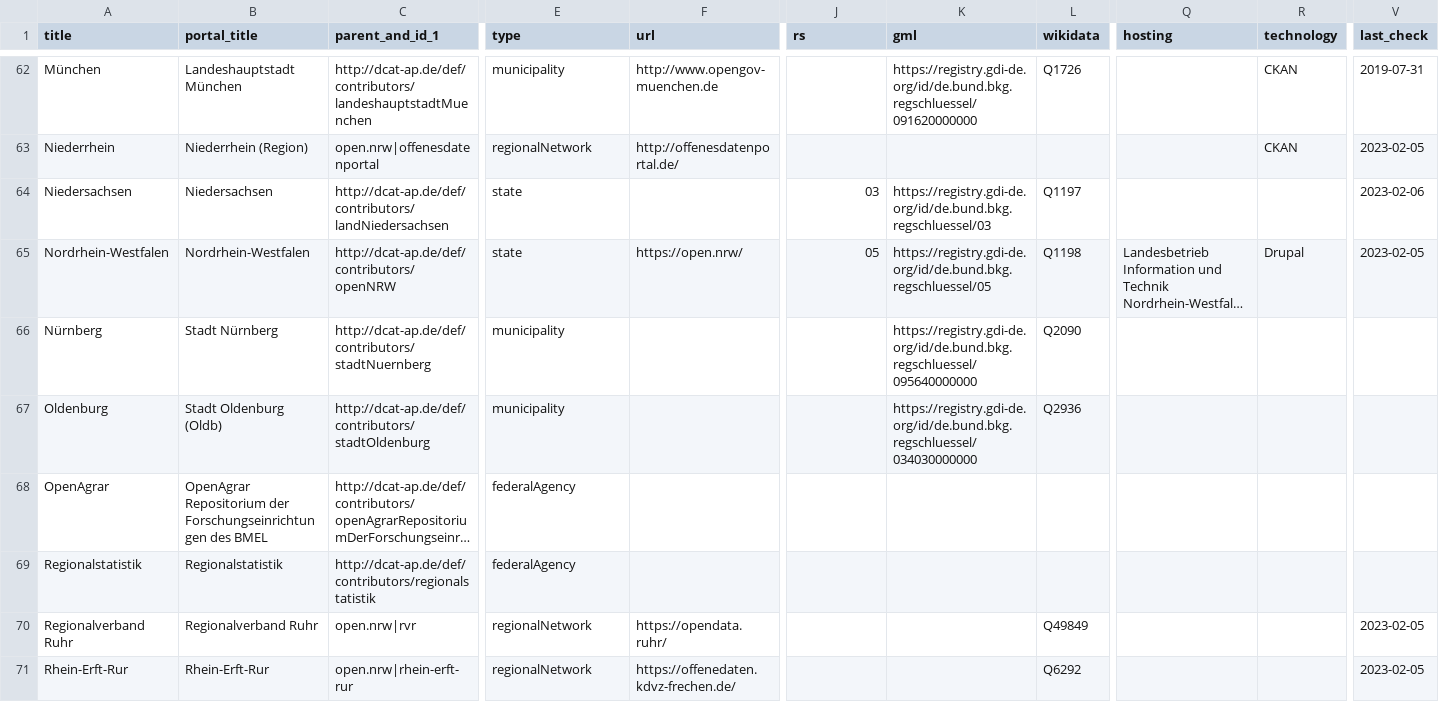
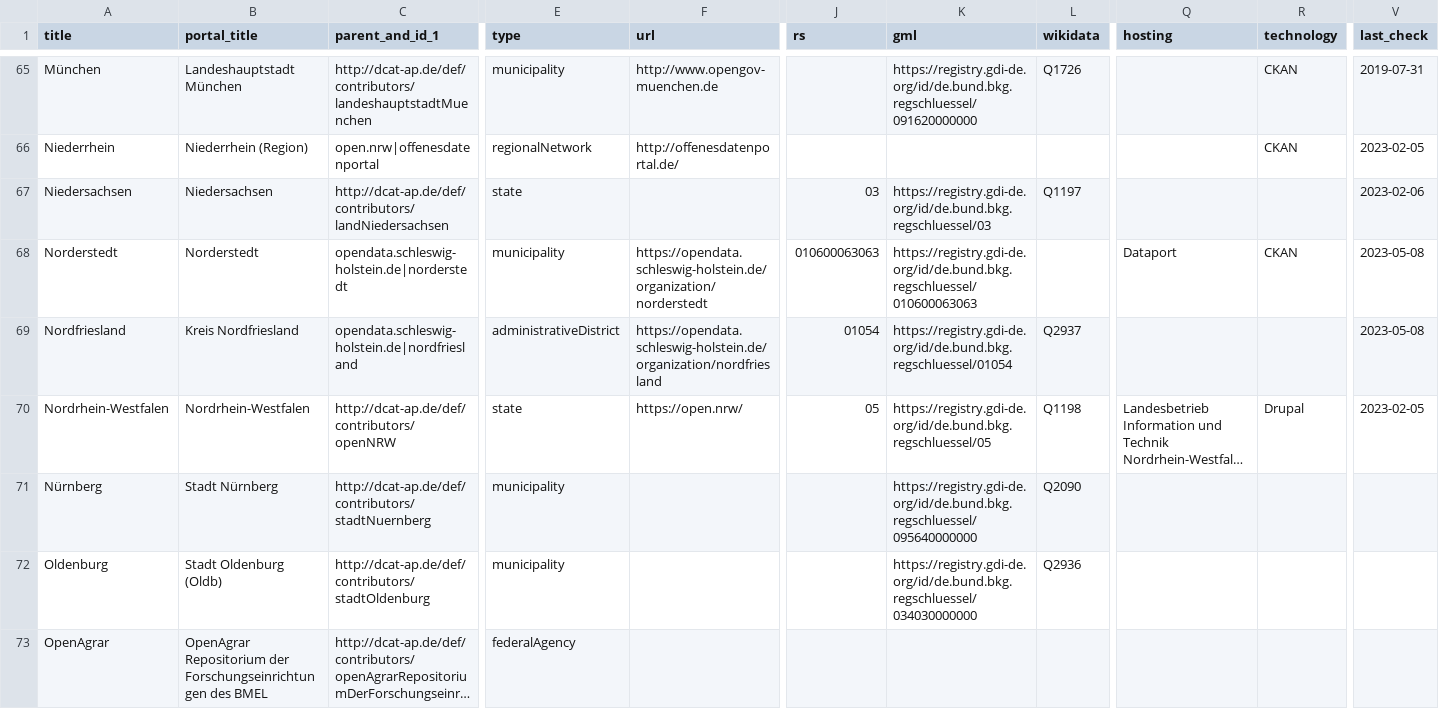
Before and after one commit to opendata-guru/govdata-monitor, a CSV file: data/opendataportals.csv, drawn as a sheet; only a part is shown, gaps mark what is left out; the shorter side is filled out with more unchanged rows; long unchanged cells end in …; rows hold the shown columns only; the diff covers the shown part only; the diff names each change by its address in the sheet, - before the commit and + after, or states it on an @@ line.

Commit message:
add some entries

```diff
--- a/data/opendataportals.csv
+++ b/data/opendataportals.csv
+row 68: Norderstedt | Norderstedt | opendata.schleswig-holstein.de|norderstedt | municipality | https://opendata.schleswig-holstein.de/organization/norderstedt | 010600063063 | https://registry.gdi-de.org/id/de.bund.bkg.regschluessel/010600063063 |  | Dataport | CKAN | 2023-05-08
+row 69: Nordfriesland | Kreis Nordfriesland | opendata.schleswig-holstein.de|nordfriesland | administrativeDistrict | https://opendata.schleswig-holstein.de/organization/nordfriesland | 01054 | https://registry.gdi-de.org/id/de.bund.bkg.regschluessel/01054 | Q2937 |  |  | 2023-05-08
```
Also changed, not shown: 5 added rows, 5 removed rows and 21 edited cells elsewhere in this file.
